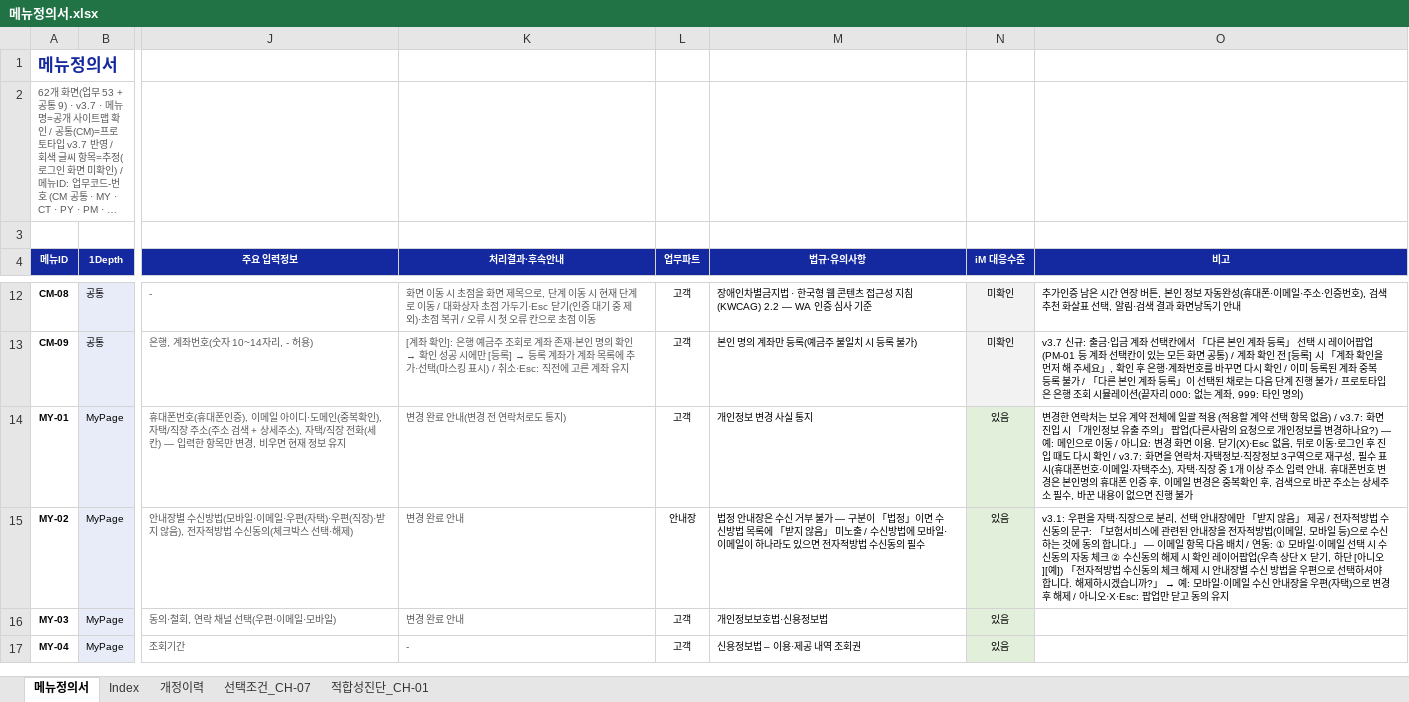
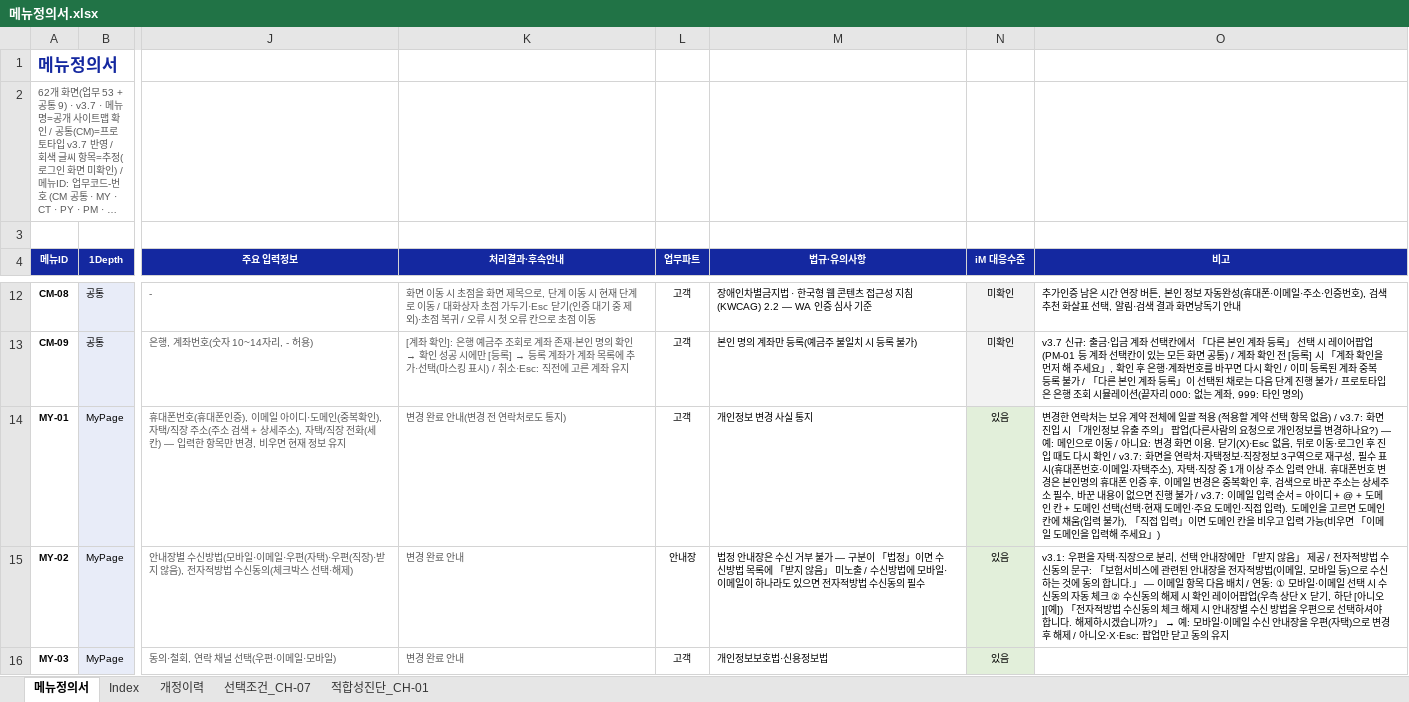
Before and after one commit to jongho-han/one-channel_v2, an Excel workbook: docs/메뉴정의서.xlsx, sheet 메뉴정의서, drawn as a sheet; only a part is shown, gaps mark what is left out; the shorter side is filled out with more unchanged rows; long unchanged cells end in …; values as stored, in another font and other column widths than the file's, no borders; the diff names each change by its address in the sheet, - before the commit and + after, or states it on an @@ line.

```diff
--- a/docs/메뉴정의서.xlsx (sheet 메뉴정의서)
+++ b/docs/메뉴정의서.xlsx (sheet 메뉴정의서)
-O14 (비고): …행 불가
+O14 (비고): …행 불가 / v3.7: 이메일 입력 순서 = 아이디 + @ + 도메인 칸 + 도메인 선택(선택·현재 도메인·주요 도메인·직접 입력). 도메인을 고르면 도메인 칸에 채움(입력 불가), 「직접 입력」이면 도메인 칸을 비우고 입력 가능(비우면 「이메일 도메인을 입력해 주세요」)
```
Also changed, not shown: sheet 개정이력, 9 other files.
